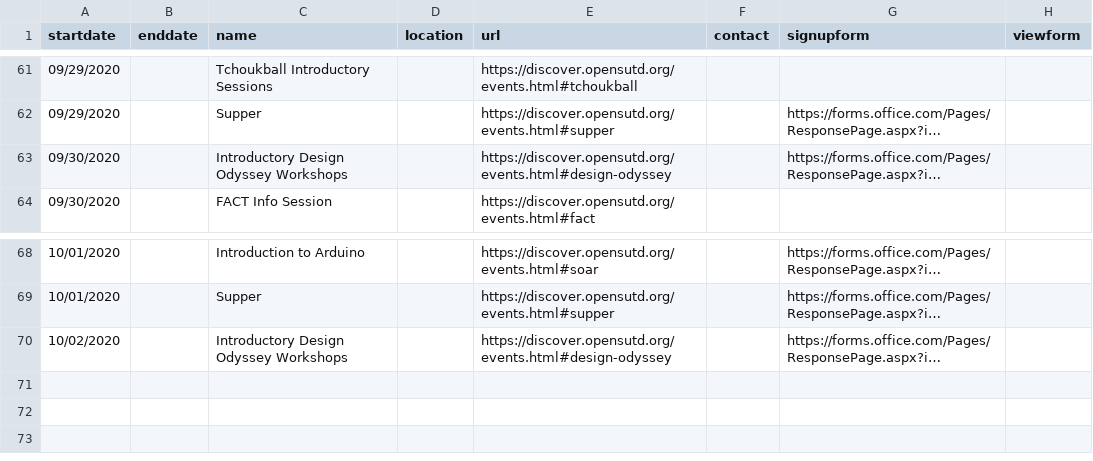
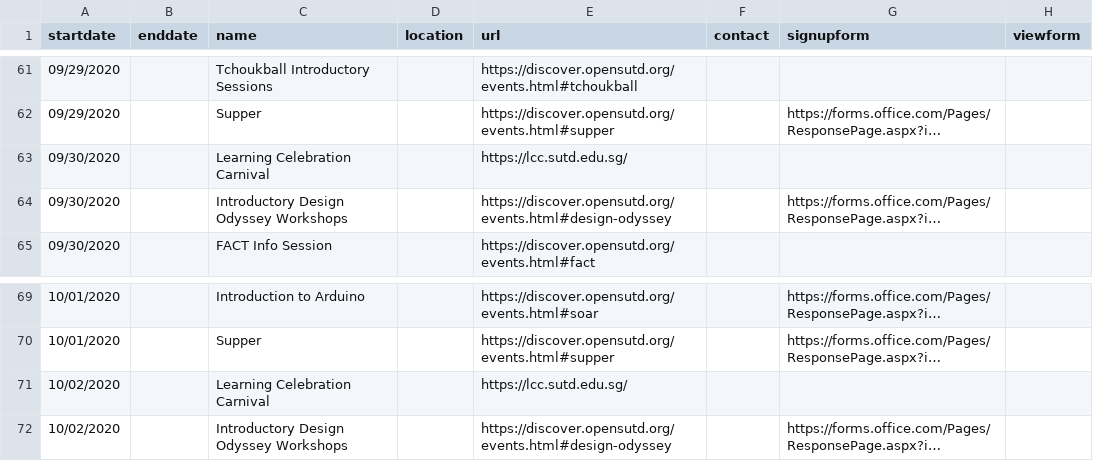
Before and after one commit to OpenSUTD/DiscoverSUTD-2020, a CSV file: calendar.csv, drawn as a sheet; only a part is shown, gaps mark what is left out; long unchanged cells end in …; the diff names each change by its address in the sheet, - before the commit and + after, or states it on an @@ line.

Commit message:
Fix speaker name & add LCC

```diff
--- a/calendar.csv
+++ b/calendar.csv
+row 63: 09/30/2020 |  | Learning Celebration Carnival |  | https://lcc.sutd.edu.sg/
+row 71: 10/02/2020 |  | Learning Celebration Carnival |  | https://lcc.sutd.edu.sg/
```
Also changed, not shown: 1 other file.
